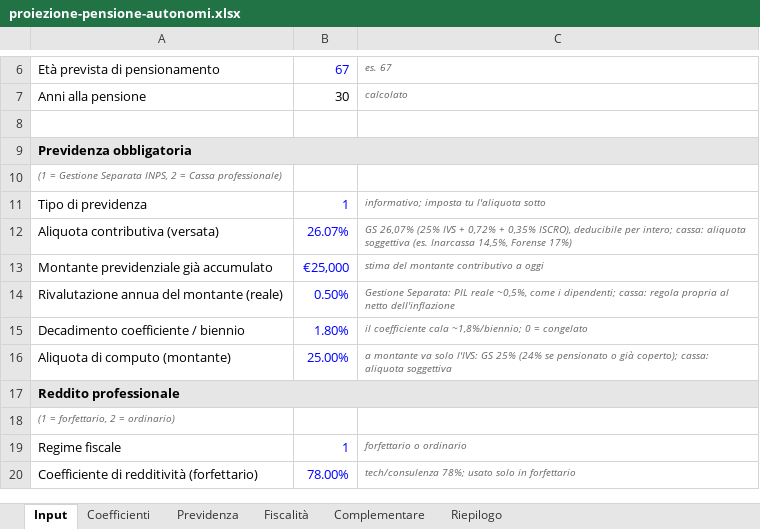
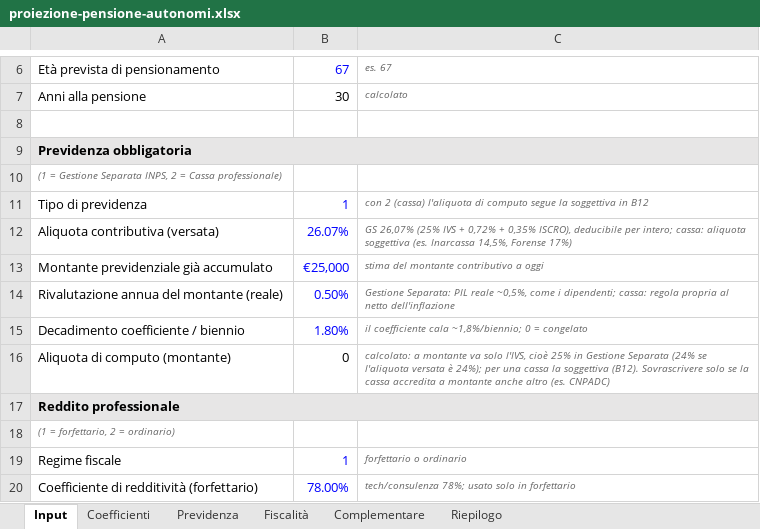
Before and after one commit to eugeniorende/wealth-management-it, an Excel workbook: skills/it-pianificazione-autonomi/assets/proiezione-pensione-autonomi.xlsx, sheet Input, drawn as a sheet; only a part is shown, gaps mark what is left out; values as stored, in another font and other column widths than the file's, no borders; the diff names each change by its address in the sheet, - before the commit and + after, or states it on an @@ line.

```diff
--- a/skills/it-pianificazione-autonomi/assets/proiezione-pensione-autonomi.xlsx (sheet Input)
+++ b/skills/it-pianificazione-autonomi/assets/proiezione-pensione-autonomi.xlsx (sheet Input)
-C11: informativo; imposta tu l'aliquota sotto
+C11: con 2 (cassa) l'aliquota di computo segue la soggettiva in B12
-B16: 25.00%
+B16: 0
-B16 text colour: #0000FF
+B16 text colour: black
-C16: a montante va solo l'IVS: GS 25% (24% se pensionato o già coperto); cassa: aliquota soggettiva
+C16: calcolato: a montante va solo l'IVS, cioè 25% in Gestione Separata (24% se l'aliquota versata è 24%); per una cassa la soggettiva (B12). Sovrascrivere solo se la cassa accredita a montante anche altro (es. CNPADC)
```
Also changed, not shown: formulas that keep their value, skills/it-pianificazione/assets/proiezione-pensione.xlsx, 6 other files.
